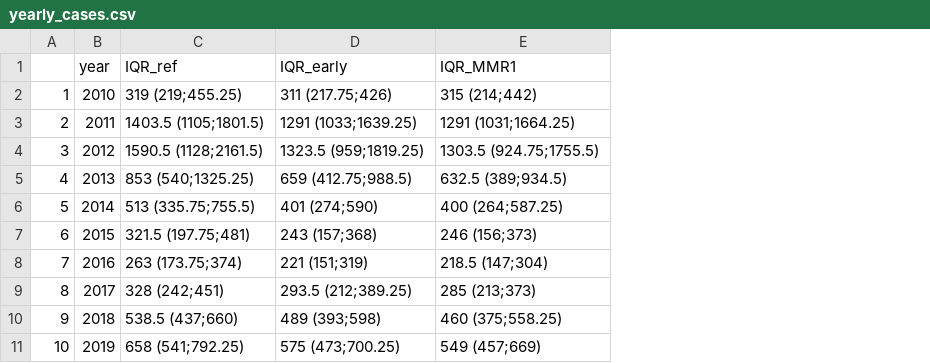
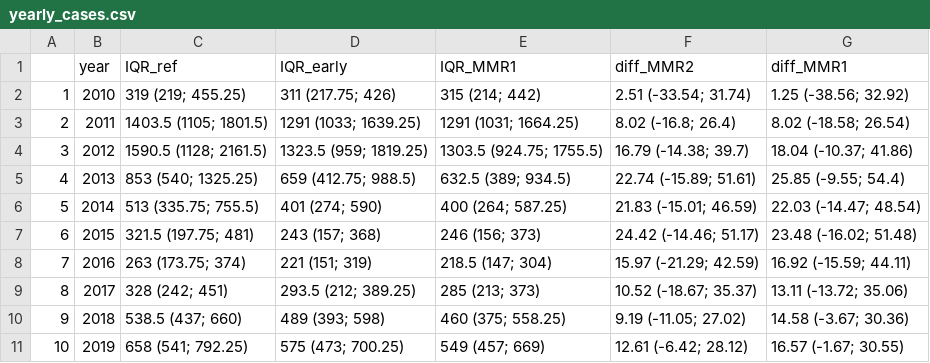
Before and after one commit to Eyedeet/measles_vaccination_scenarios, a CSV file: Output/yearly_cases.csv, drawn as a sheet; the diff names each change by its address in the sheet, - before the commit and + after, or states it on an @@ line.

```diff
--- a/Output/yearly_cases.csv
+++ b/Output/yearly_cases.csv
+column F (diff_MMR2), rows 2-11: 2.51 (-33.54; 31.74) | 8.02 (-16.8; 26.4) | 16.79 (-14.38; 39.7) | 22.74 (-15.89; 51.61) | 21.83 (-15.01; 46.59) | 24.42 (-14.46; 51.17) | 15.97 (-21.29; 42.59) | 10.52 (-18.67; 35.37) | 9.19 (-11.05; 27.02) | 12.61 (-6.42; 28.12)
+column G (diff_MMR1), rows 2-11: 1.25 (-38.56; 32.92) | 8.02 (-18.58; 26.54) | 18.04 (-10.37; 41.86) | 25.85 (-9.55; 54.4) | 22.03 (-14.47; 48.54) | 23.48 (-16.02; 51.48) | 16.92 (-15.59; 44.11) | 13.11 (-13.72; 35.06) | 14.58 (-3.67; 30.36) | 16.57 (-1.67; 30.55)
-C2 (IQR_ref): 319 (219;455.25)
+C2 (IQR_ref): 319 (219; 455.25)
-D2 (IQR_early): 311 (217.75;426)
+D2 (IQR_early): 311 (217.75; 426)
-E2 (IQR_MMR1): 315 (214;442)
+E2 (IQR_MMR1): 315 (214; 442)
-C3 (IQR_ref): 1403.5 (1105;1801.5)
+C3 (IQR_ref): 1403.5 (1105; 1801.5)
-D3 (IQR_early): 1291 (1033;1639.25)
+D3 (IQR_early): 1291 (1033; 1639.25)
-E3 (IQR_MMR1): 1291 (1031;1664.25)
+E3 (IQR_MMR1): 1291 (1031; 1664.25)
-C4 (IQR_ref): 1590.5 (1128;2161.5)
+C4 (IQR_ref): 1590.5 (1128; 2161.5)
-D4 (IQR_early): 1323.5 (959;1819.25)
+D4 (IQR_early): 1323.5 (959; 1819.25)
-E4 (IQR_MMR1): 1303.5 (924.75;1755.5)
+E4 (IQR_MMR1): 1303.5 (924.75; 1755.5)
-C5 (IQR_ref): 853 (540;1325.25)
+C5 (IQR_ref): 853 (540; 1325.25)
-D5 (IQR_early): 659 (412.75;988.5)
+D5 (IQR_early): 659 (412.75; 988.5)
-E5 (IQR_MMR1): 632.5 (389;934.5)
+E5 (IQR_MMR1): 632.5 (389; 934.5)
-C6 (IQR_ref): 513 (335.75;755.5)
+C6 (IQR_ref): 513 (335.75; 755.5)
-D6 (IQR_early): 401 (274;590)
+D6 (IQR_early): 401 (274; 590)
-E6 (IQR_MMR1): 400 (264;587.25)
+E6 (IQR_MMR1): 400 (264; 587.25)
-C7 (IQR_ref): 321.5 (197.75;481)
+C7 (IQR_ref): 321.5 (197.75; 481)
-D7 (IQR_early): 243 (157;368)
+D7 (IQR_early): 243 (157; 368)
-E7 (IQR_MMR1): 246 (156;373)
+E7 (IQR_MMR1): 246 (156; 373)
-C8 (IQR_ref): 263 (173.75;374)
+C8 (IQR_ref): 263 (173.75; 374)
-D8 (IQR_early): 221 (151;319)
+D8 (IQR_early): 221 (151; 319)
-E8 (IQR_MMR1): 218.5 (147;304)
+E8 (IQR_MMR1): 218.5 (147; 304)
-C9 (IQR_ref): 328 (242;451)
+C9 (IQR_ref): 328 (242; 451)
-D9 (IQR_early): 293.5 (212;389.25)
+D9 (IQR_early): 293.5 (212; 389.25)
-E9 (IQR_MMR1): 285 (213;373)
+E9 (IQR_MMR1): 285 (213; 373)
-C10 (IQR_ref): 538.5 (437;660)
+C10 (IQR_ref): 538.5 (437; 660)
-D10 (IQR_early): 489 (393;598)
+D10 (IQR_early): 489 (393; 598)
-E10 (IQR_MMR1): 460 (375;558.25)
+E10 (IQR_MMR1): 460 (375; 558.25)
-C11 (IQR_ref): 658 (541;792.25)
+C11 (IQR_ref): 658 (541; 792.25)
-D11 (IQR_early): 575 (473;700.25)
+D11 (IQR_early): 575 (473; 700.25)
-E11 (IQR_MMR1): 549 (457;669)
+E11 (IQR_MMR1): 549 (457; 669)
```
Also changed, not shown: Output/Summary_table_COVER.csv, Output/Summary_table_CPRD.csv, 20 other files.
